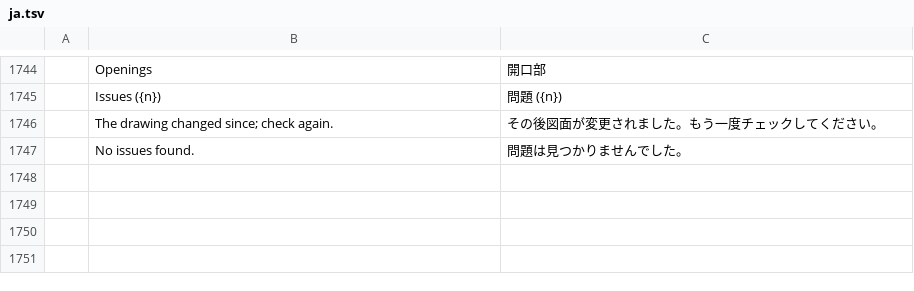
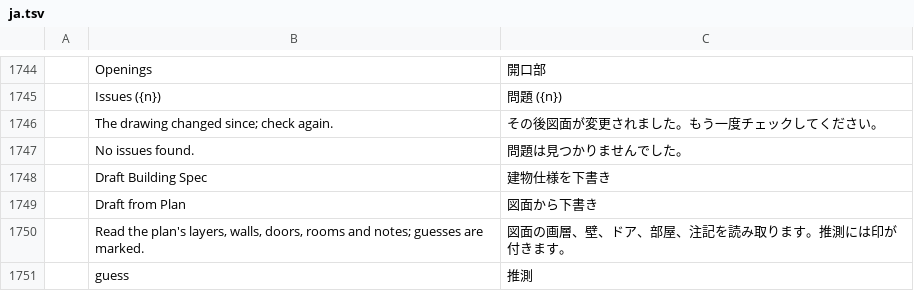
Before and after one commit to AICodeForgedev/cadaddy, a TSV file: crates/ui-egui/src/i18n/ja.tsv, drawn as a sheet; only a part is shown, gaps mark what is left out.

Commit message:
bspec.draft: a first building spec from the plan alone
- Drafts levels, wall layers, rooms and ceilings from the drawing's layers and text, ready to review in Plans to Model

```diff
--- a/crates/ui-egui/src/i18n/ja.tsv
+++ b/crates/ui-egui/src/i18n/ja.tsv
@@ -1747 +1747,5 @@
 	No issues found.	問題は見つかりませんでした。
+	Draft Building Spec	建物仕様を下書き
+	Draft from Plan	図面から下書き
+	Read the plan's layers, walls, doors, rooms and notes; guesses are marked.	図面の画層、壁、ドア、部屋、注記を読み取ります。推測には印が付きます。
+	guess	推測
```
Also changed, not shown: crates/ui-egui/src/i18n/cs.tsv, crates/ui-egui/src/i18n/de.tsv, 18 other files.
